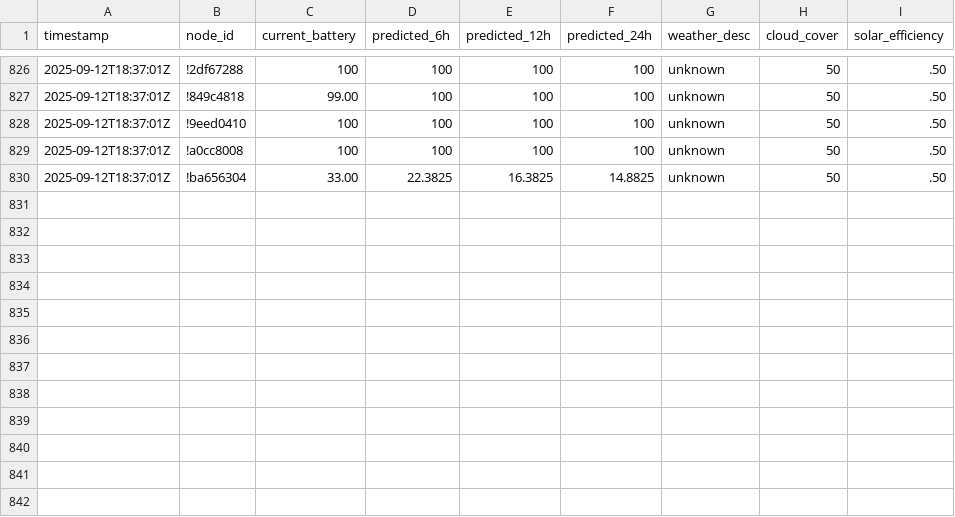
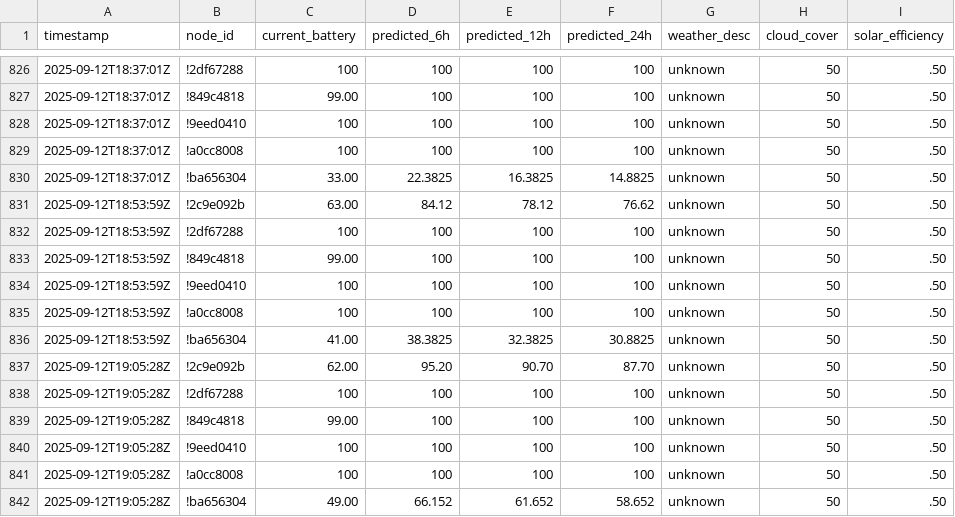
Before and after one commit to b0ngokarl/meshtastic-telemetry-logger, a CSV file: power_predictions.csv, drawn as a sheet; only a part is shown, gaps mark what is left out; the diff names each change by its address in the sheet, - before the commit and + after, or states it on an @@ line.

Commit message:
Add new power prediction and accuracy data for September 12, 2025
- Updated power_predictions.csv with additional entries for node IDs !2c9e092b, !2df67288, !849c4818, !9eed0410, !a0cc8008, and !ba656304.
- Enhanced prediction_accuracy.csv with new accuracy metrics for the same node IDs, including predicted and actual values for 6h, 12h, and 24h forecasts.

```diff
--- a/power_predictions.csv
+++ b/power_predictions.csv
+row 831: 2025-09-12T18:53:59Z | !2c9e092b | 63.00 | 84.12 | 78.12 | 76.62 | unknown | 50 | .50
+row 832: 2025-09-12T18:53:59Z | !2df67288 | 100 | 100 | 100 | 100 | unknown | 50 | .50
+row 833: 2025-09-12T18:53:59Z | !849c4818 | 99.00 | 100 | 100 | 100 | unknown | 50 | .50
+row 834: 2025-09-12T18:53:59Z | !9eed0410 | 100 | 100 | 100 | 100 | unknown | 50 | .50
+row 835: 2025-09-12T18:53:59Z | !a0cc8008 | 100 | 100 | 100 | 100 | unknown | 50 | .50
+row 836: 2025-09-12T18:53:59Z | !ba656304 | 41.00 | 38.3825 | 32.3825 | 30.8825 | unknown | 50 | .50
+row 837: 2025-09-12T19:05:28Z | !2c9e092b | 62.00 | 95.20 | 90.70 | 87.70 | unknown | 50 | .50
+row 838: 2025-09-12T19:05:28Z | !2df67288 | 100 | 100 | 100 | 100 | unknown | 50 | .50
+row 839: 2025-09-12T19:05:28Z | !849c4818 | 99.00 | 100 | 100 | 100 | unknown | 50 | .50
+row 840: 2025-09-12T19:05:28Z | !9eed0410 | 100 | 100 | 100 | 100 | unknown | 50 | .50
+row 841: 2025-09-12T19:05:28Z | !a0cc8008 | 100 | 100 | 100 | 100 | unknown | 50 | .50
+row 842: 2025-09-12T19:05:28Z | !ba656304 | 49.00 | 66.152 | 61.652 | 58.652 | unknown | 50 | .50
```
Also changed, not shown: 1 other file.
